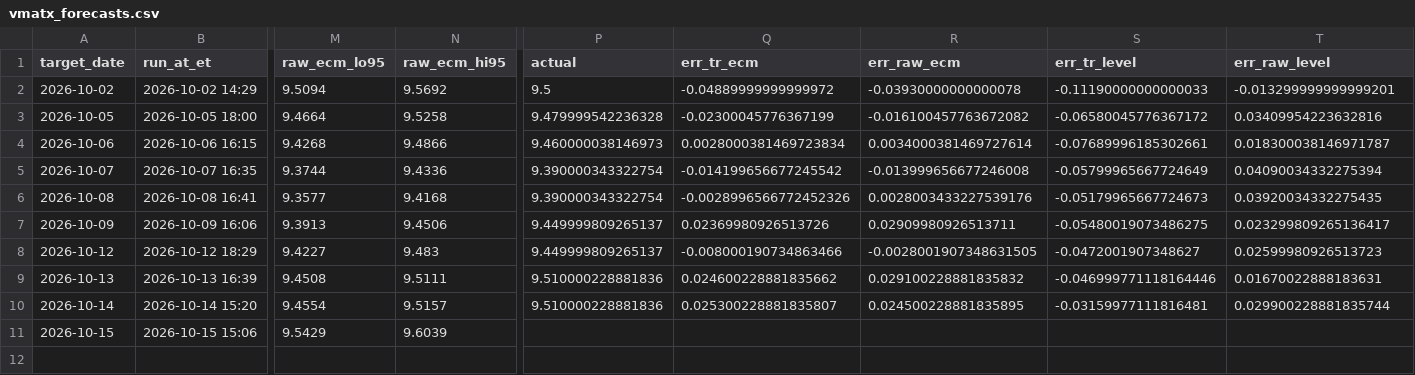
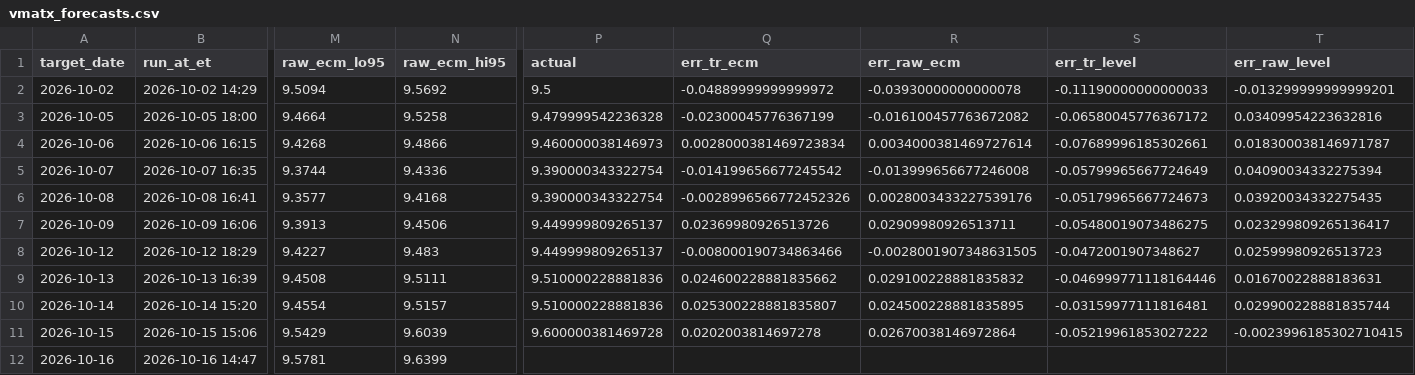
Before and after one commit to aigenmod/munidata, a CSV file: data/forecasts/vmatx_forecasts.csv, drawn as a sheet; only a part is shown, gaps mark what is left out; rows hold the shown columns only; the diff names each change by its address in the sheet, - before the commit and + after, or states it on an @@ line.

```diff
--- a/data/forecasts/vmatx_forecasts.csv
+++ b/data/forecasts/vmatx_forecasts.csv
-P11 (actual): (empty)
+P11 (actual): 9.600000381469728
-Q11 (err_tr_ecm): (empty)
+Q11 (err_tr_ecm): 0.0202003814697278
-R11 (err_raw_ecm): (empty)
+R11 (err_raw_ecm): 0.02670038146972864
-S11 (err_tr_level): (empty)
+S11 (err_tr_level): -0.05219961853027222
-T11 (err_raw_level): (empty)
+T11 (err_raw_level): -0.0023996185302710415
+row 12: 2026-10-16 | 2026-10-16 14:47 | 9.5781 | 9.6399
```
Also changed, not shown: 3 other files.
